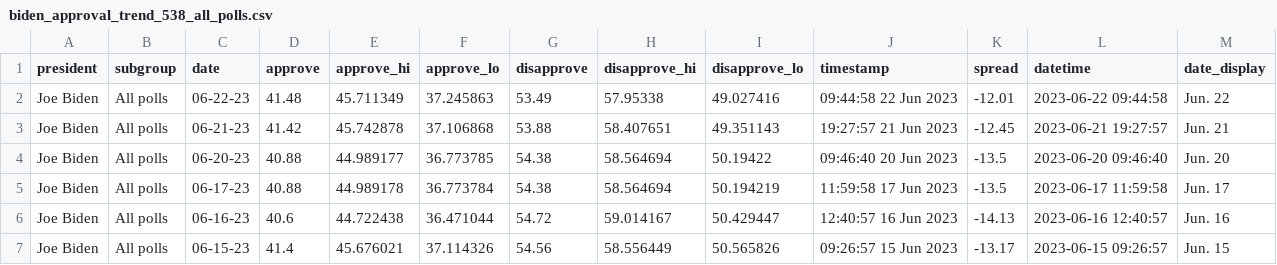
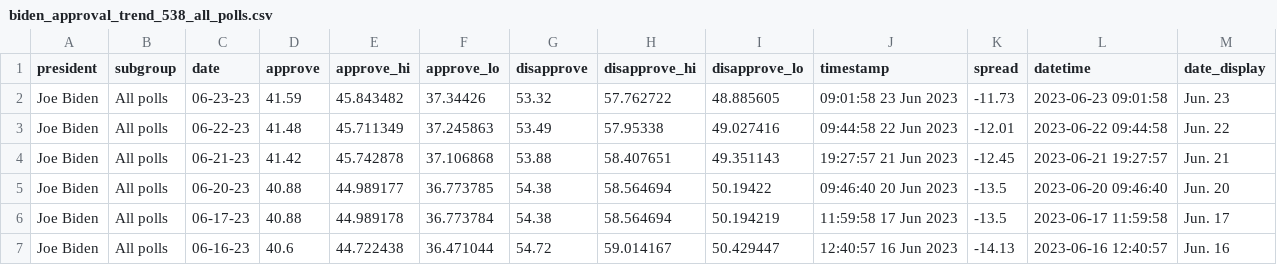
Before and after one commit to gridviz/biden-polls, a CSV file: data/processed/biden_approval_trend_538_all_polls.csv, drawn as a sheet; only a part is shown; the shorter side is filled out with more unchanged rows; the diff names each change by its address in the sheet, - before the commit and + after, or states it on an @@ line.

```diff
--- a/data/processed/biden_approval_trend_538_all_polls.csv
+++ b/data/processed/biden_approval_trend_538_all_polls.csv
+row 2: Joe Biden | All polls | 06-23-23 | 41.59 | 45.843482 | 37.34426 | 53.32 | 57.762722 | 48.885605 | 09:01:58 23 Jun 2023 | -11.73 | 2023-06-23 09:01:58 | Jun. 23
```
Also changed, not shown: data/processed/biden_approval_trend_538_adults.csv, data/processed/biden_approval_trend_538_latest_adults.csv, 3 other files.
